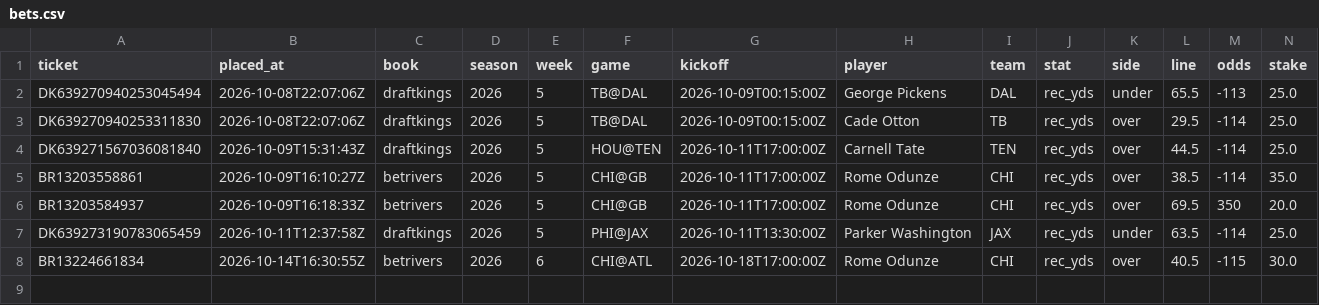
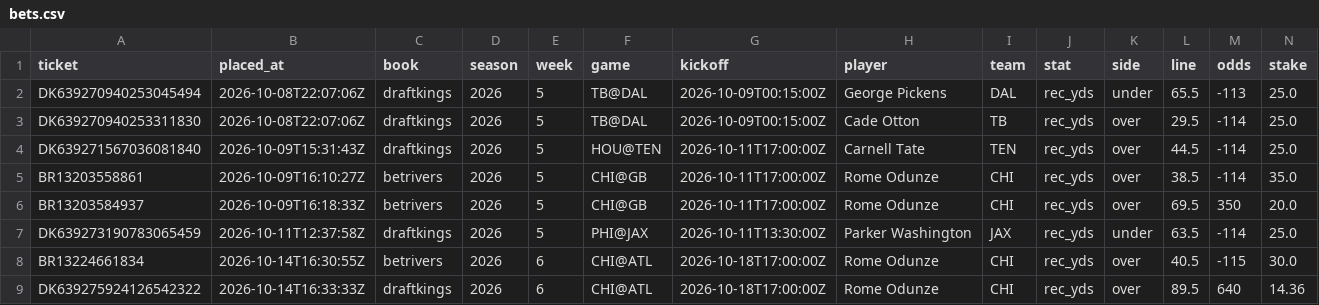
Before and after one commit to zgriesser-hue/NFL-player-projections-, a CSV file: data/bets.csv, drawn as a sheet; only a part is shown; rows hold the shown columns only; the diff names each change by its address in the sheet, - before the commit and + after, or states it on an @@ line.

```diff
--- a/data/bets.csv
+++ b/data/bets.csv
+row 9: DK639275924126542322 | 2026-10-14T16:33:33Z | draftkings | 2026 | 6 | CHI@ATL | 2026-10-18T17:00:00Z | Rome Odunze | CHI | rec_yds | over | 89.5 | 640 | 14.36
```
Also changed, not shown: 1 other file.
